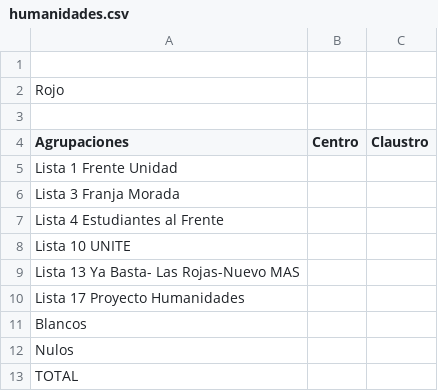
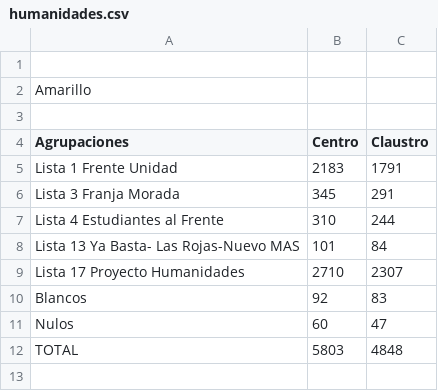
Before and after one commit to prensaunlp/eleccionesCSV, a CSV file: humanidades.csv, drawn as a sheet.

Commit message:
Update humanidades.csv

```diff
--- a/humanidades.csv
+++ b/humanidades.csv
@@ -1,13 +1,12 @@
 
-Rojo,,
+Amarillo,,
 ,,
 Agrupaciones,Centro,Claustro
-Lista 1 Frente Unidad,,,
-Lista 3 Franja Morada,,
-Lista 4 Estudiantes al Frente,,
-Lista 10 UNITE,,
-Lista 13 Ya Basta- Las Rojas-Nuevo MAS,,
-Lista 17 Proyecto Humanidades,,,
-Blancos	,,
-Nulos	,,
-TOTAL,,
+Lista 1 Frente Unidad,2183,1791,
+Lista 3 Franja Morada,345,291
+Lista 4 Estudiantes al Frente,310,244
+Lista 13 Ya Basta- Las Rojas-Nuevo MAS,101,84
+Lista 17 Proyecto Humanidades,2710,2307,
+Blancos ,92,83
+Nulos	,60,47
+TOTAL,5803,4848
```
